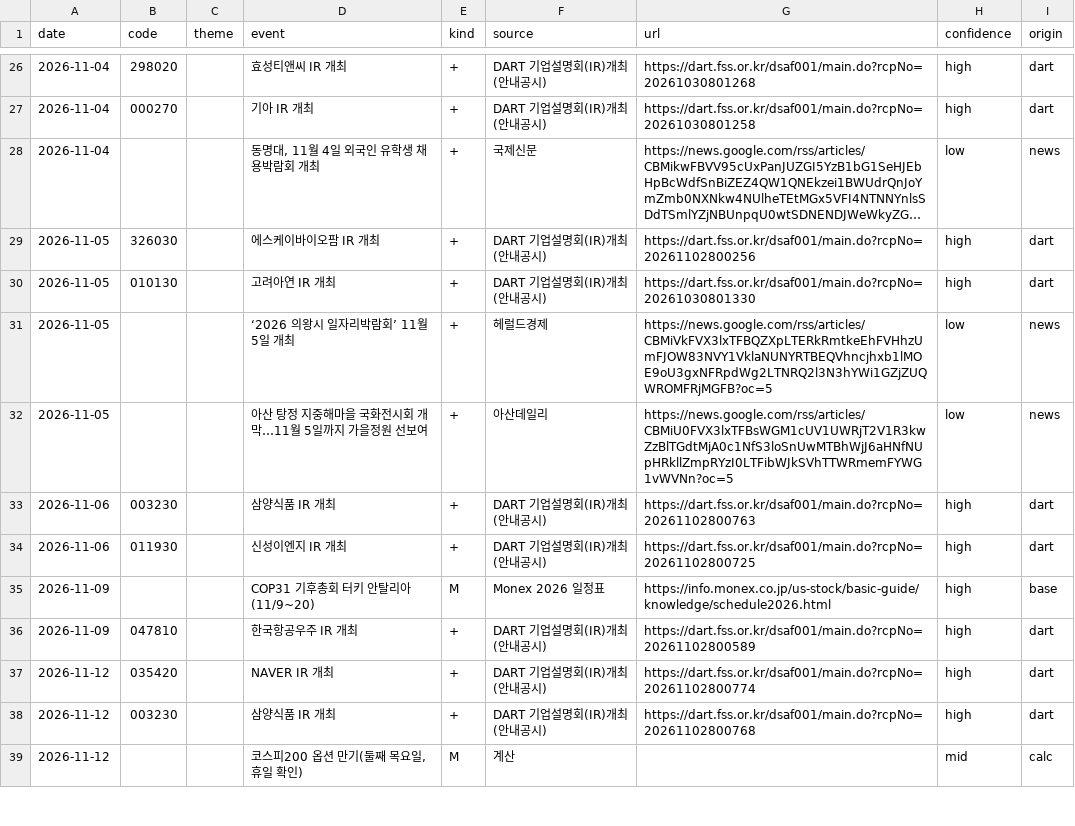
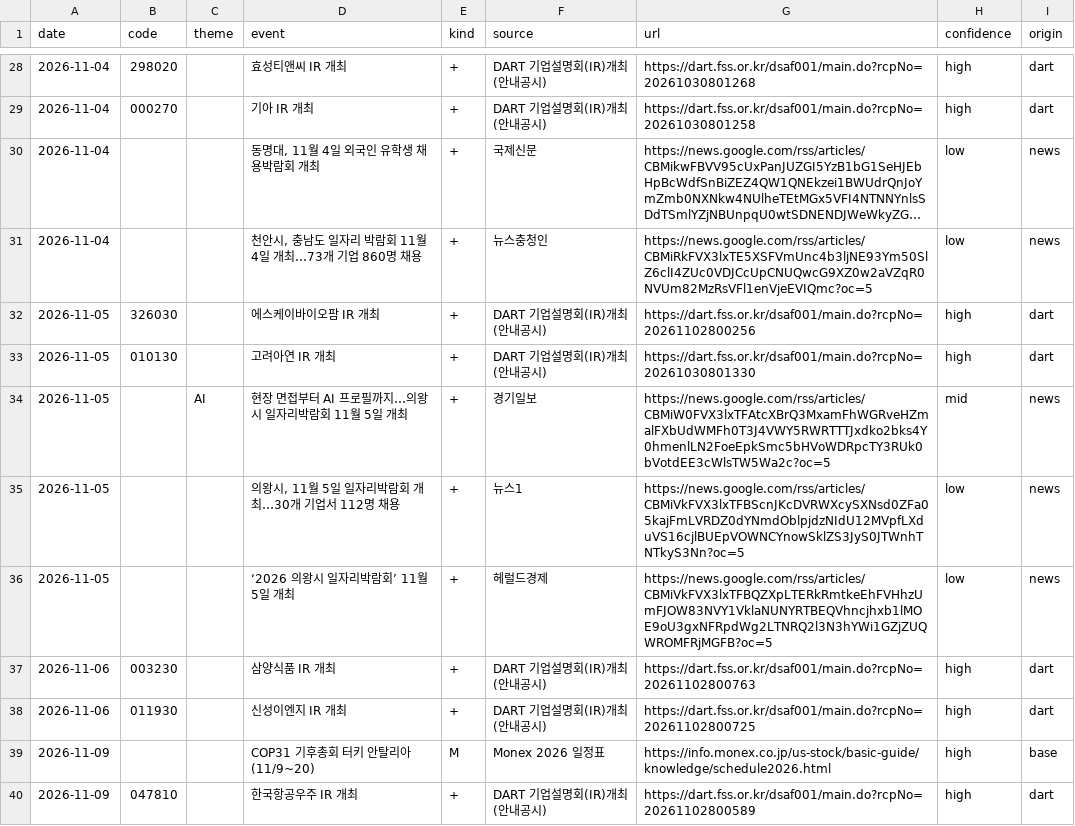
Before and after one commit to hun3263/market-lab, a CSV file: data/calendar/events_candidates.csv, drawn as a sheet; only a part is shown, gaps mark what is left out; the shorter side is filled out with more unchanged rows; long unchanged cells end in …; removed rows and columns are numbered as before the commit, all else as after; the diff covers the shown part only; the diff names each change by its address in the sheet, - before the commit and + after, or states it on an @@ line.

Commit message:
data: 2026-11-03 news-am 자동 수집 (ok)

```diff
--- a/data/calendar/events_candidates.csv
+++ b/data/calendar/events_candidates.csv
+row 31: 2026-11-04 |  |  | 천안시, 충남도 일자리 박람회 11월 4일 개최…73개 기업 860명 채용 | + | 뉴스충청인 | https://news.google.com/rss/articles/CBMiRkFVX3lxTE5XSFVmUnc4b3ljNE93Ym50SlZ6clI4ZUc0VDJCcUpCNUQwcG9XZ0w2aVZqR0NVUm82MzRsVFl1enVjeEVIQmc?oc=5 | low | news
+row 34: 2026-11-05 |  | AI | 현장 면접부터 AI 프로필까지…의왕시 일자리박람회 11월 5일 개최 | + | 경기일보 | https://news.google.com/rss/articles/CBMiW0FVX3lxTFAtcXBrQ3MxamFhWGRveHZmalFXbUdWMFh0T3J4VWY5RWRTTTJxdko2bks4Y0hmenlLN2FoeEpkSmc5bHVoWDRpcTY3RUk0bVotdEE3cWlsTW5Wa2c?oc=5 | mid | news
+row 35: 2026-11-05 |  |  | 의왕시, 11월 5일 일자리박람회 개최…30개 기업서 112명 채용 | + | 뉴스1 | https://news.google.com/rss/articles/CBMiVkFVX3lxTFBScnJKcDVRWXcySXNsd0ZFa05kajFmLVRDZ0dYNmdOblpjdzNIdU12MVpfLXduVS16cjlBUEpVOWNCYnowSklZS3JyS0JTWnhTNTkyS3Nn?oc=5 | low | news
-row 32: 2026-11-05 |  |  | 아산 탕정 지중해마을 국화전시회 개막…11월 5일까지 가을정원 선보여 | + | 아산데일리 | https://news.google.com/rss/articles/CBMiU0FVX3lxTFBsWGM1cUV1UWRjT2V1R3kwZzBlTGdtMjA0c1NfS3loSnUwMTBhWjJ6aHNfNUpHRkllZmpRYzI0LTFibWJkSVhTTWRmemFYWG1vWVNn?oc=5 | low | news
```
Also changed, not shown: 5 added rows elsewhere in this file, 3 other files.
